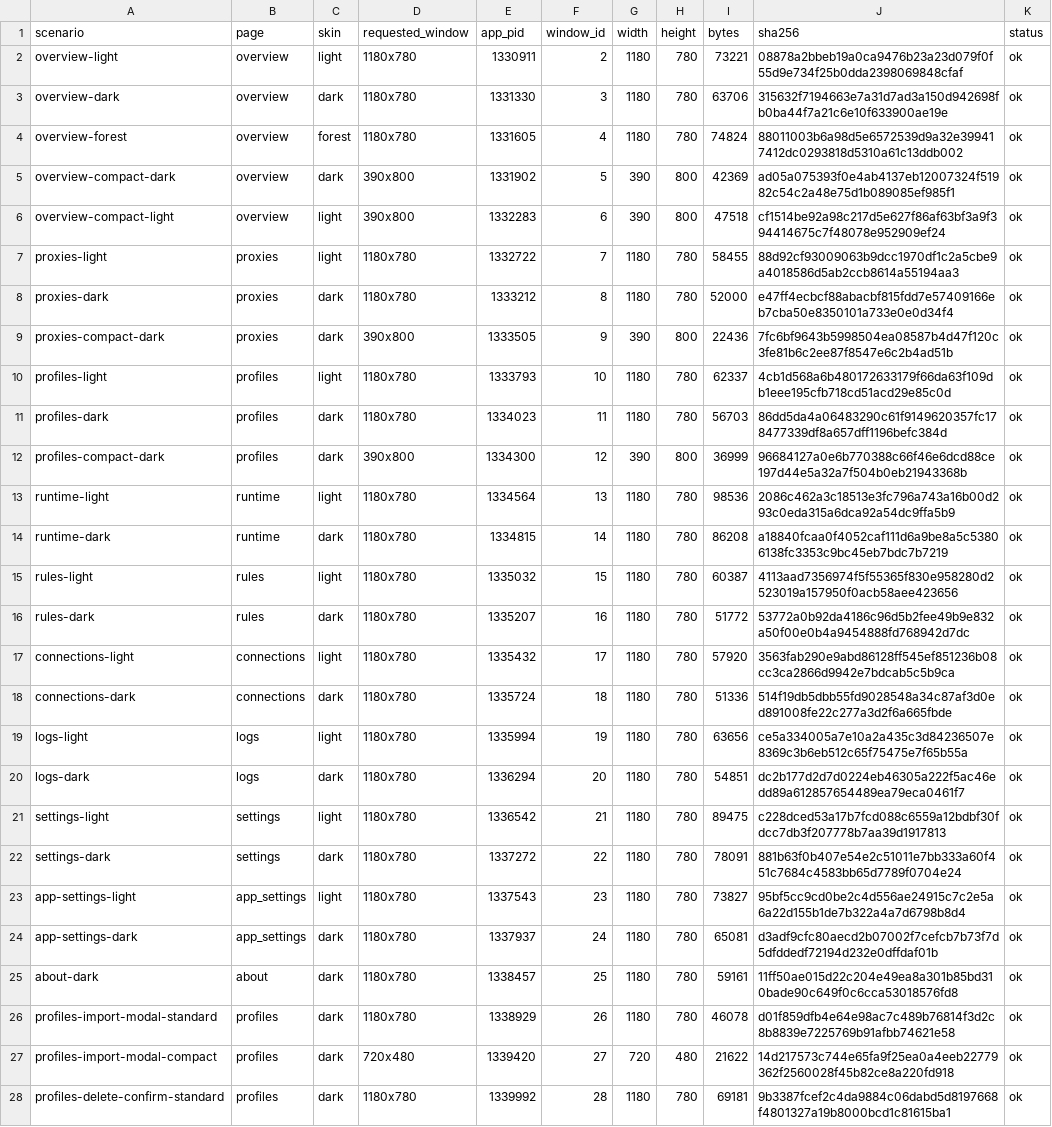
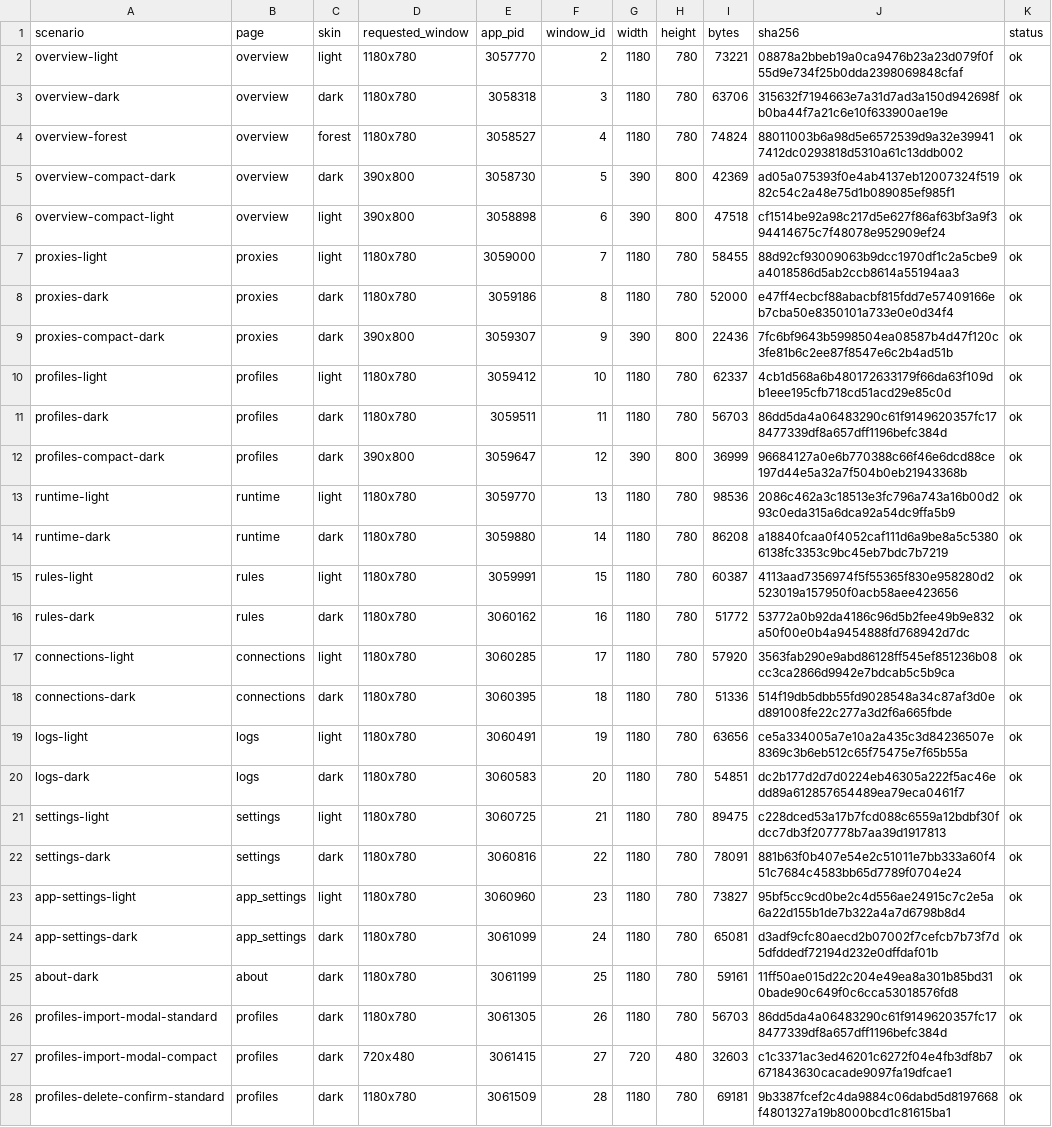
Before and after one commit to zhugenanbei181/music-frog, a TSV file: crates/infiltrator-slint/docs/screenshots/manifest.tsv, drawn as a sheet; only a part is shown; the diff covers the shown part only; the diff names each change by its address in the sheet, - before the commit and + after, or states it on an @@ line.

Commit message:
feat(slint): the demo runs the product, and the pixels prove it
The demo host never registered the production callbacks, so no gesture had
any effect and sixteen businesses published "activated" with zero changed
pixels. The demo now goes through the product wiring, every business has
its own gesture, and an activation counts only when the rendered signature
really changed - an in-flight owner command does not count.

The type dropdown is the toolkit's popup menu, the colour slider is the
toolkit's slider, the confirmations are the toolkit's popup windows, and
the back gesture closes them.

```diff
--- a/crates/infiltrator-slint/docs/screenshots/manifest.tsv
+++ b/crates/infiltrator-slint/docs/screenshots/manifest.tsv
-E2 (app_pid): 1330911
+E2 (app_pid): 3057770
-E3 (app_pid): 1331330
+E3 (app_pid): 3058318
-E4 (app_pid): 1331605
+E4 (app_pid): 3058527
-E5 (app_pid): 1331902
+E5 (app_pid): 3058730
-E6 (app_pid): 1332283
+E6 (app_pid): 3058898
-E7 (app_pid): 1332722
+E7 (app_pid): 3059000
-E8 (app_pid): 1333212
+E8 (app_pid): 3059186
-E9 (app_pid): 1333505
+E9 (app_pid): 3059307
-E10 (app_pid): 1333793
+E10 (app_pid): 3059412
-E11 (app_pid): 1334023
+E11 (app_pid): 3059511
-E12 (app_pid): 1334300
+E12 (app_pid): 3059647
-E13 (app_pid): 1334564
+E13 (app_pid): 3059770
-E14 (app_pid): 1334815
+E14 (app_pid): 3059880
-E15 (app_pid): 1335032
+E15 (app_pid): 3059991
-E16 (app_pid): 1335207
+E16 (app_pid): 3060162
-E17 (app_pid): 1335432
+E17 (app_pid): 3060285
-E18 (app_pid): 1335724
+E18 (app_pid): 3060395
-E19 (app_pid): 1335994
+E19 (app_pid): 3060491
-E20 (app_pid): 1336294
+E20 (app_pid): 3060583
-E21 (app_pid): 1336542
+E21 (app_pid): 3060725
-E22 (app_pid): 1337272
+E22 (app_pid): 3060816
-E23 (app_pid): 1337543
+E23 (app_pid): 3060960
-E24 (app_pid): 1337937
+E24 (app_pid): 3061099
-E25 (app_pid): 1338457
+E25 (app_pid): 3061199
-E26 (app_pid): 1338929
+E26 (app_pid): 3061305
-I26 (bytes): 46078
+I26 (bytes): 56703
-J26 (sha256): d01f859dfb4e64e98ac7c489b76814f3d2c8b8839e7225769b91afbb74621e58
+J26 (sha256): 86dd5da4a06483290c61f9149620357fc178477339df8a657dff1196befc384d
-E27 (app_pid): 1339420
+E27 (app_pid): 3061415
-I27 (bytes): 21622
+I27 (bytes): 32603
-J27 (sha256): 14d217573c744e65fa9f25ea0a4eeb22779362f2560028f45b82ce8a220fd918
+J27 (sha256): c1c3371ac3ed46201c6272f04e4fb3df8b7671843630cacade9097fa19dfcae1
-E28 (app_pid): 1339992
+E28 (app_pid): 3061509
```
Also changed, not shown: 93 edited cells elsewhere in this file, 50 other files.
